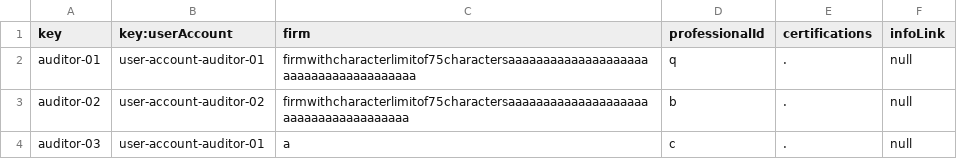
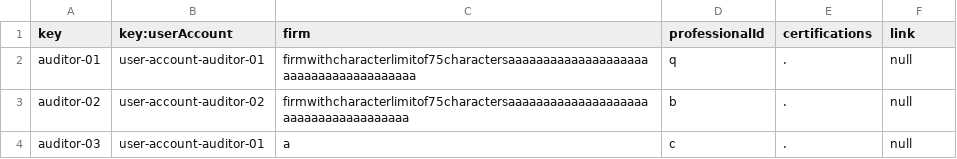
Before and after one commit to Miguel-Angel-Roldan-Garcia/Acme-L3, a CSV file: src/main/webapp/WEB-INF/resources/sample-data/auditor.csv, drawn as a sheet; only a part is shown.

```diff
--- a/src/main/webapp/WEB-INF/resources/sample-data/auditor.csv
+++ b/src/main/webapp/WEB-INF/resources/sample-data/auditor.csv
@@ -1,2 +1,2 @@
-key,key:userAccount,firm,professionalId,certifications,infoLink
+key,key:userAccount,firm,professionalId,certifications,link
 auditor-01,user-account-auditor-01,firmwithcharacterlimitof75charactersaaaaaaaaaaaaaaaaaaaaaaaaaaaaaaaaaaaaaaa,q,.,null
```
Also changed, not shown: src/main/webapp/WEB-INF/resources/sample-data/tutorial.csv, 21 other files.
